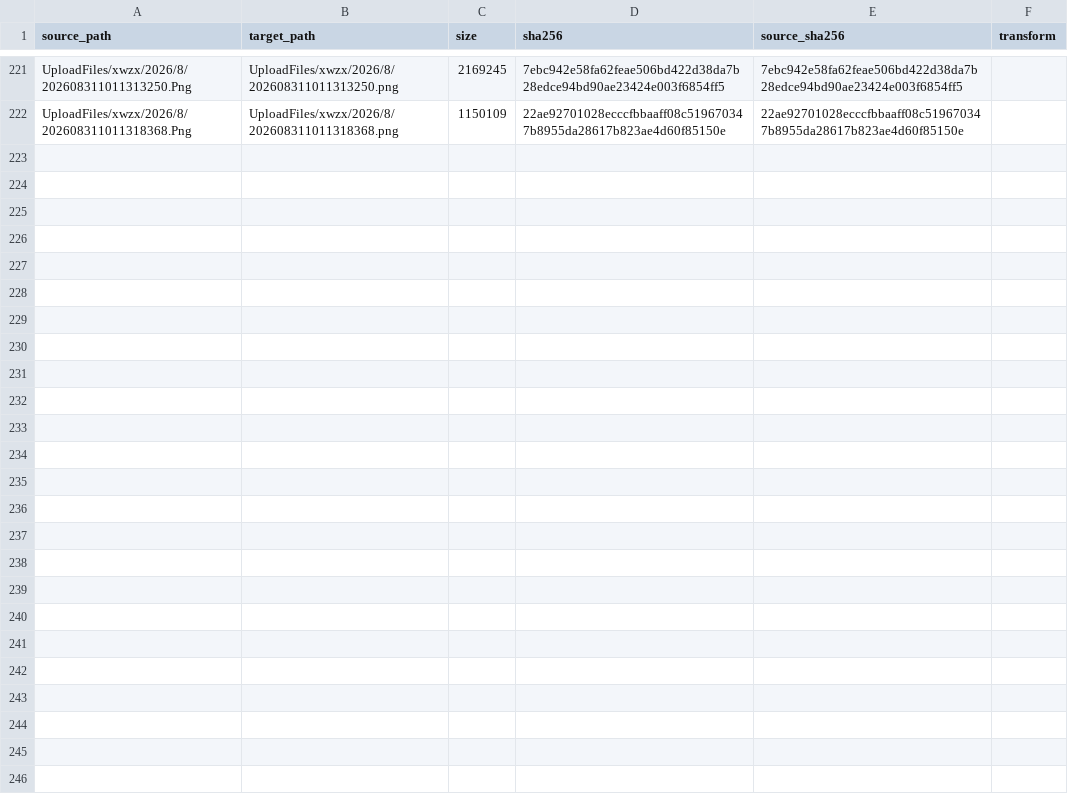
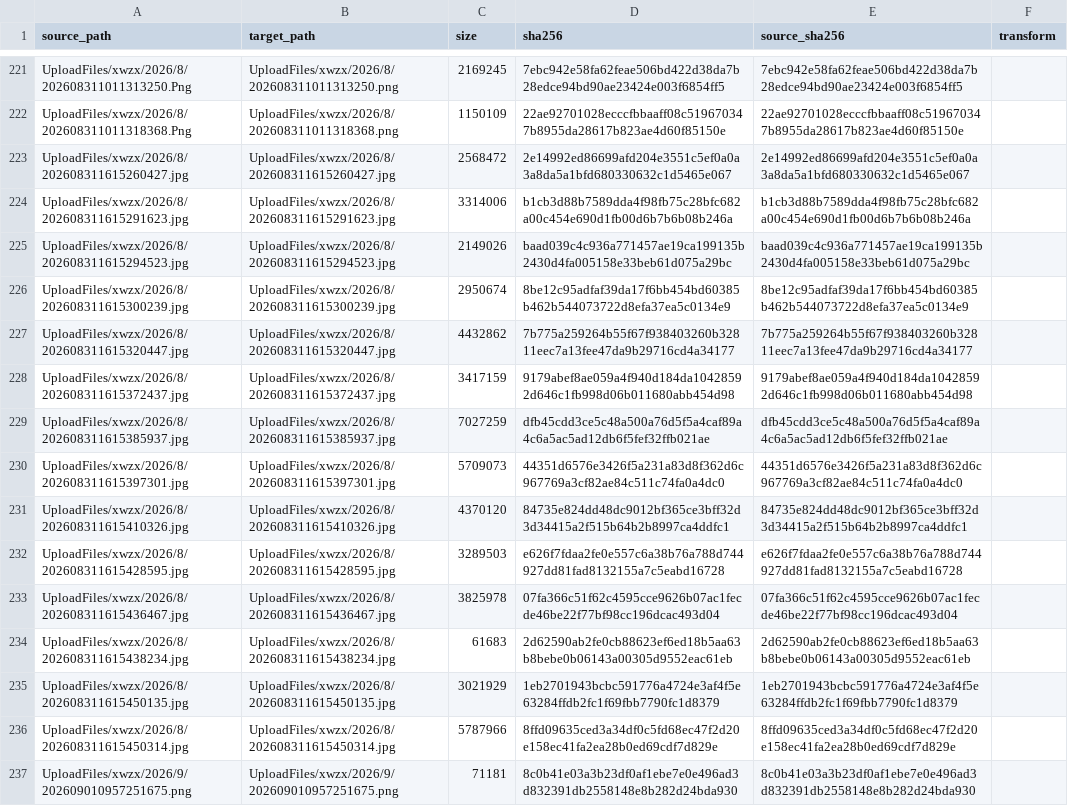
Before and after one commit to tangyixiao/Shaoxingyizhong-img-xwzx-2026-h2, a TSV file: manifest.tsv, drawn as a sheet; only a part is shown, gaps mark what is left out; the diff names each change by its address in the sheet, - before the commit and + after, or states it on an @@ line.

```diff
--- a/manifest.tsv
+++ b/manifest.tsv
+row 223: UploadFiles/xwzx/2026/8/202608311615260427.jpg | UploadFiles/xwzx/2026/8/202608311615260427.jpg | 2568472 | 2e14992ed86699afd204e3551c5ef0a0a3a8da5a1bfd680330632c1d5465e067 | 2e14992ed86699afd204e3551c5ef0a0a3a8da5a1bfd680330632c1d5465e067
+row 224: UploadFiles/xwzx/2026/8/202608311615291623.jpg | UploadFiles/xwzx/2026/8/202608311615291623.jpg | 3314006 | b1cb3d88b7589dda4f98fb75c28bfc682a00c454e690d1fb00d6b7b6b08b246a | b1cb3d88b7589dda4f98fb75c28bfc682a00c454e690d1fb00d6b7b6b08b246a
+row 225: UploadFiles/xwzx/2026/8/202608311615294523.jpg | UploadFiles/xwzx/2026/8/202608311615294523.jpg | 2149026 | baad039c4c936a771457ae19ca199135b2430d4fa005158e33beb61d075a29bc | baad039c4c936a771457ae19ca199135b2430d4fa005158e33beb61d075a29bc
+row 226: UploadFiles/xwzx/2026/8/202608311615300239.jpg | UploadFiles/xwzx/2026/8/202608311615300239.jpg | 2950674 | 8be12c95adfaf39da17f6bb454bd60385b462b544073722d8efa37ea5c0134e9 | 8be12c95adfaf39da17f6bb454bd60385b462b544073722d8efa37ea5c0134e9
+row 227: UploadFiles/xwzx/2026/8/202608311615320447.jpg | UploadFiles/xwzx/2026/8/202608311615320447.jpg | 4432862 | 7b775a259264b55f67f938403260b32811eec7a13fee47da9b29716cd4a34177 | 7b775a259264b55f67f938403260b32811eec7a13fee47da9b29716cd4a34177
+row 228: UploadFiles/xwzx/2026/8/202608311615372437.jpg | UploadFiles/xwzx/2026/8/202608311615372437.jpg | 3417159 | 9179abef8ae059a4f940d184da10428592d646c1fb998d06b011680abb454d98 | 9179abef8ae059a4f940d184da10428592d646c1fb998d06b011680abb454d98
+row 229: UploadFiles/xwzx/2026/8/202608311615385937.jpg | UploadFiles/xwzx/2026/8/202608311615385937.jpg | 7027259 | dfb45cdd3ce5c48a500a76d5f5a4caf89a4c6a5ac5ad12db6f5fef32ffb021ae | dfb45cdd3ce5c48a500a76d5f5a4caf89a4c6a5ac5ad12db6f5fef32ffb021ae
+row 230: UploadFiles/xwzx/2026/8/202608311615397301.jpg | UploadFiles/xwzx/2026/8/202608311615397301.jpg | 5709073 | 44351d6576e3426f5a231a83d8f362d6c967769a3cf82ae84c511c74fa0a4dc0 | 44351d6576e3426f5a231a83d8f362d6c967769a3cf82ae84c511c74fa0a4dc0
+row 231: UploadFiles/xwzx/2026/8/202608311615410326.jpg | UploadFiles/xwzx/2026/8/202608311615410326.jpg | 4370120 | 84735e824dd48dc9012bf365ce3bff32d3d34415a2f515b64b2b8997ca4ddfc1 | 84735e824dd48dc9012bf365ce3bff32d3d34415a2f515b64b2b8997ca4ddfc1
+row 232: UploadFiles/xwzx/2026/8/202608311615428595.jpg | UploadFiles/xwzx/2026/8/202608311615428595.jpg | 3289503 | e626f7fdaa2fe0e557c6a38b76a788d744927dd81fad8132155a7c5eabd16728 | e626f7fdaa2fe0e557c6a38b76a788d744927dd81fad8132155a7c5eabd16728
+row 233: UploadFiles/xwzx/2026/8/202608311615436467.jpg | UploadFiles/xwzx/2026/8/202608311615436467.jpg | 3825978 | 07fa366c51f62c4595cce9626b07ac1fecde46be22f77bf98cc196dcac493d04 | 07fa366c51f62c4595cce9626b07ac1fecde46be22f77bf98cc196dcac493d04
+row 234: UploadFiles/xwzx/2026/8/202608311615438234.jpg | UploadFiles/xwzx/2026/8/202608311615438234.jpg | 61683 | 2d62590ab2fe0cb88623ef6ed18b5aa63b8bebe0b06143a00305d9552eac61eb | 2d62590ab2fe0cb88623ef6ed18b5aa63b8bebe0b06143a00305d9552eac61eb
+row 235: UploadFiles/xwzx/2026/8/202608311615450135.jpg | UploadFiles/xwzx/2026/8/202608311615450135.jpg | 3021929 | 1eb2701943bcbc591776a4724e3af4f5e63284ffdb2fc1f69fbb7790fc1d8379 | 1eb2701943bcbc591776a4724e3af4f5e63284ffdb2fc1f69fbb7790fc1d8379
+row 236: UploadFiles/xwzx/2026/8/202608311615450314.jpg | UploadFiles/xwzx/2026/8/202608311615450314.jpg | 5787966 | 8ffd09635ced3a34df0c5fd68ec47f2d20e158ec41fa2ea28b0ed69cdf7d829e | 8ffd09635ced3a34df0c5fd68ec47f2d20e158ec41fa2ea28b0ed69cdf7d829e
+row 237: UploadFiles/xwzx/2026/9/202609010957251675.png | UploadFiles/xwzx/2026/9/202609010957251675.png | 71181 | 8c0b41e03a3b23df0af1ebe7e0e496ad3d832391db2558148e8b282d24bda930 | 8c0b41e03a3b23df0af1ebe7e0e496ad3d832391db2558148e8b282d24bda930
```
Also changed, not shown: deletions.tsv, 15 other files.
